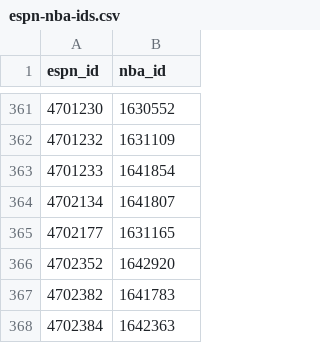
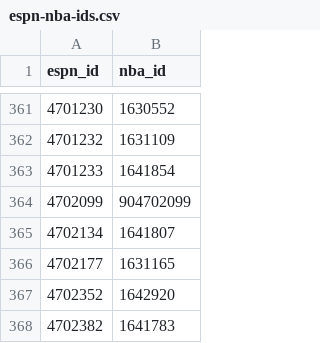
Before and after one commit to rbingham1982-hash/nba-prop-dashboard, a CSV file: nba_data/espn-nba-ids.csv, drawn as a sheet; only a part is shown, gaps mark what is left out; the shorter side is filled out with more unchanged rows.

```diff
--- a/nba_data/espn-nba-ids.csv
+++ b/nba_data/espn-nba-ids.csv
@@ -363,2 +363,3 @@ espn_id,nba_id
 4701233,1641854
+4702099,904702099
 4702134,1641807
```
Also changed, not shown: 18 other files.
